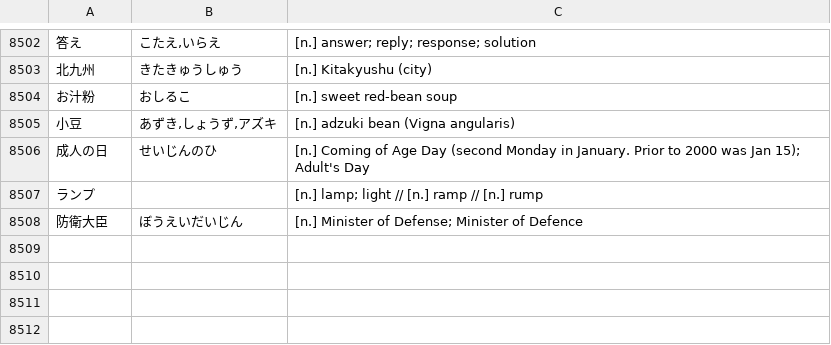
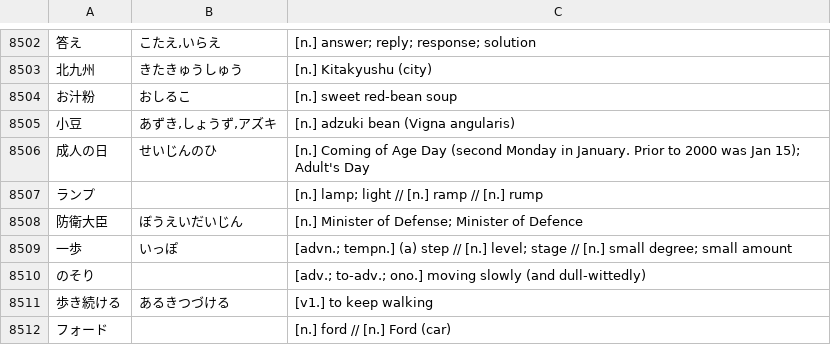
Before and after one commit to attilammagyar/jp-flashcards, a TSV file: skritter/skritter.my_list.tsv, drawn as a sheet; only a part is shown, gaps mark what is left out.

Commit message:
add words to Skritter from NHK Easy News

```diff
--- a/skritter/skritter.my_list.tsv
+++ b/skritter/skritter.my_list.tsv
@@ -8508 +8508,5 @@
 防衛大臣	ぼうえいだいじん	[n.] Minister of Defense; Minister of Defence
+一歩	いっぽ	[advn.; tempn.] (a) step // [n.] level; stage // [n.] small degree; small amount
+のそり		[adv.; to-adv.; ono.] moving slowly (and dull-wittedly)
+歩き続ける	あるきつづける	[v1.] to keep walking
+フォード		[n.] ford // [n.] Ford (car)
```
Also changed, not shown: skritter/yomikata_blacklist.tsv.
